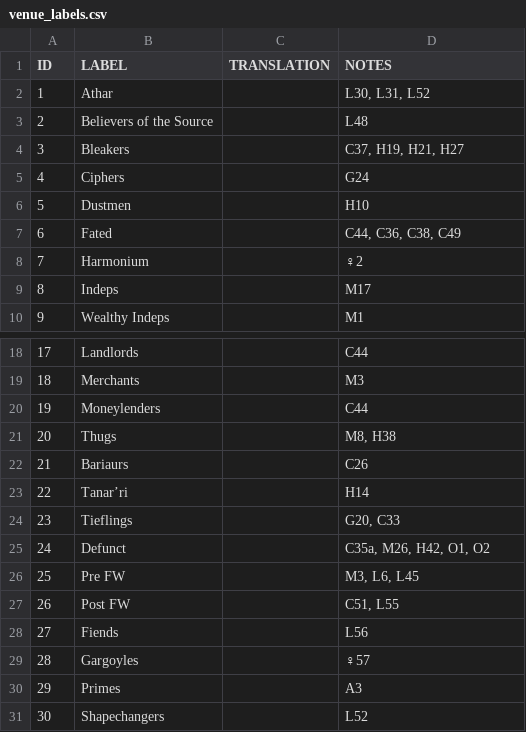
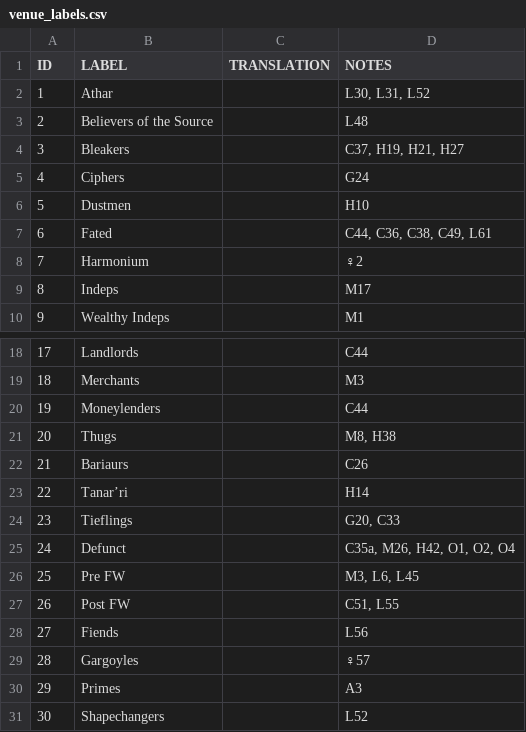
Before and after one commit to amargon/city-of-doors, a CSV file: extras/languages/_export/venues/venue_labels.csv, drawn as a sheet; only a part is shown, gaps mark what is left out.

```diff
--- a/extras/languages/_export/venues/venue_labels.csv
+++ b/extras/languages/_export/venues/venue_labels.csv
@@ -6,3 +6,3 @@
 "5","Dustmen","","H10"
-"6","Fated","","C44, C36, C38, C49"
+"6","Fated","","C44, C36, C38, C49, L61"
 "7","Harmonium","","♀2"
@@ -24,3 +24,3 @@
 "23","Tieflings","","G20, C33"
-"24","Defunct","","C35a, M26, H42, O1, O2"
+"24","Defunct","","C35a, M26, H42, O1, O2, O4"
 "25","Pre FW","","M3, L6, L45"
```
Also changed, not shown: extras/languages/_export/ui/general.csv, extras/languages/_export/venues/venue_descriptions.csv, 9 other files.
